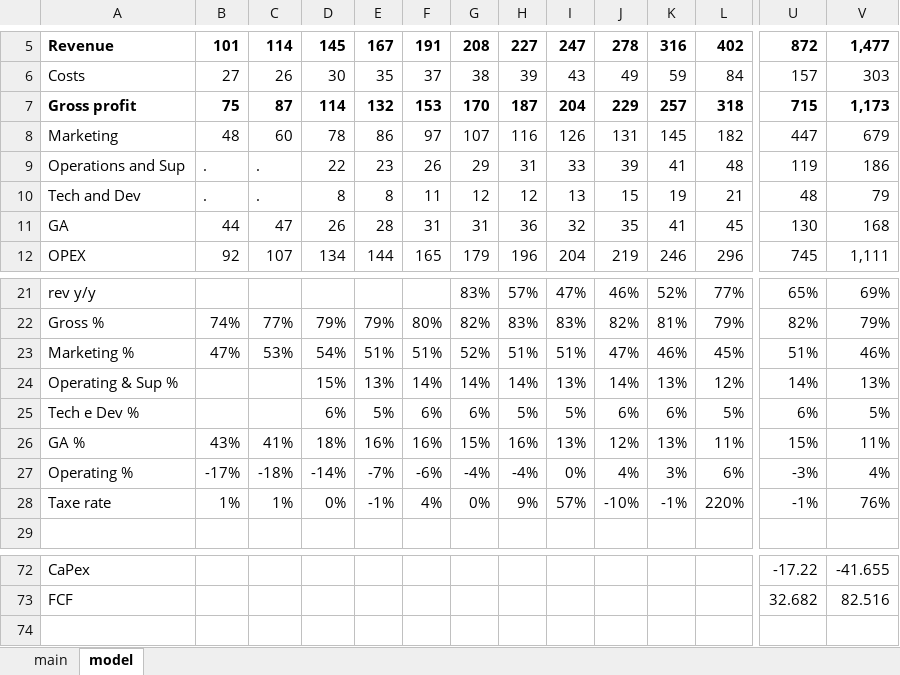
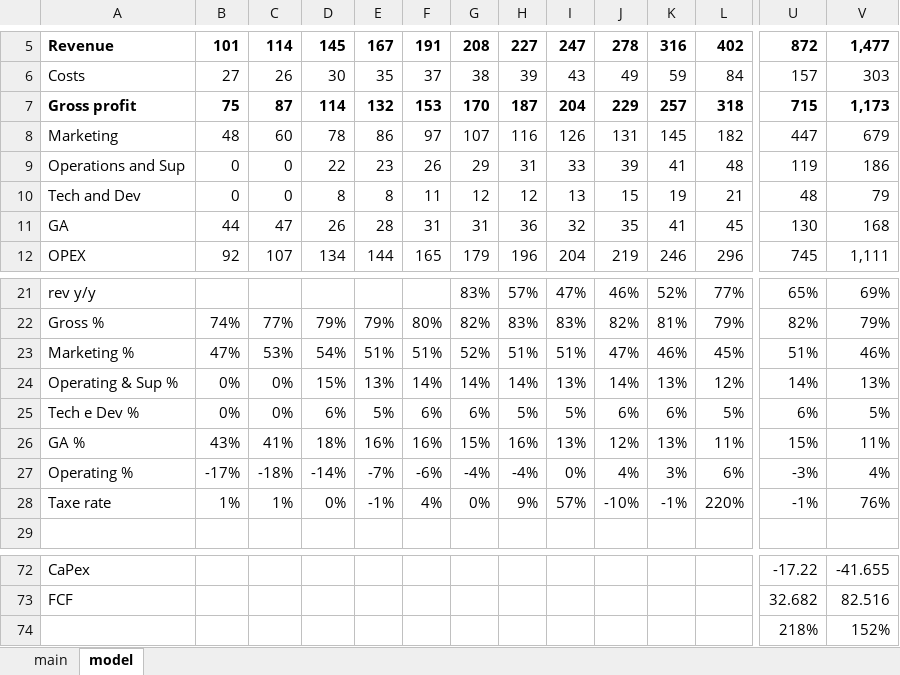
Before and after one commit to SBClemente/Finance, an Excel workbook: Stocks/HIMS.xlsx, sheet model, drawn as a sheet; only a part is shown, gaps mark what is left out; values as stored, in another font and other column widths than the file's, no borders; rows hold the shown columns only; the diff names each change by its address in the sheet, - before the commit and + after, or states it on an @@ line.

Commit message:
HIMS changes

```diff
--- a/Stocks/HIMS.xlsx (sheet model)
+++ b/Stocks/HIMS.xlsx (sheet model)
-B9:B10: .
+B9:B10: 0
-C9:C10: .
+C9:C10: 0
-B24:B25: (empty)
+B24:B25: 0%
-C24:C25: (empty)
+C24:C25: 0%
+row 74:  |  |  |  |  |  |  |  |  |  |  |  | 218% | 152%
```
